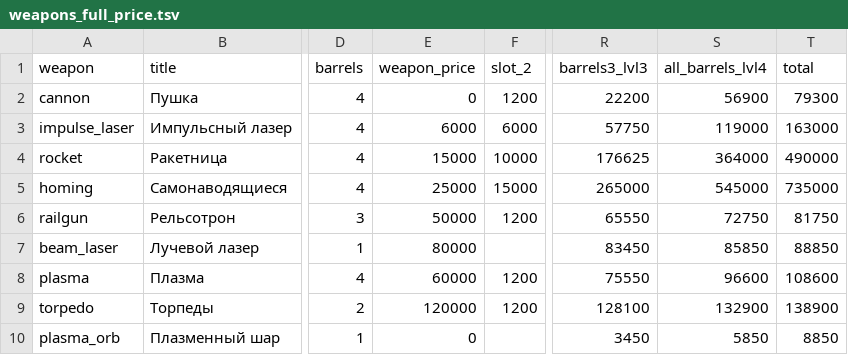
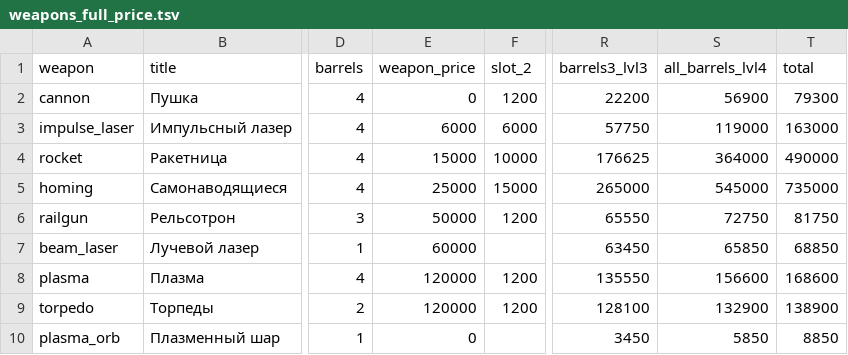
Before and after one commit to BarVit/UnityHomeWorks, a TSV file: Flappy Terminator/Assets/Data/Reports/weapons_full_price.tsv, drawn as a sheet; only a part is shown, gaps mark what is left out; the diff names each change by its address in the sheet, - before the commit and + after, or states it on an @@ line.

```diff
--- a/Flappy Terminator/Assets/Data/Reports/weapons_full_price.tsv
+++ b/Flappy Terminator/Assets/Data/Reports/weapons_full_price.tsv
-E7 (weapon_price): 80000
+E7 (weapon_price): 60000
-R7 (barrels3_lvl3): 83450
+R7 (barrels3_lvl3): 63450
-S7 (all_barrels_lvl4): 85850
+S7 (all_barrels_lvl4): 65850
-T7 (total): 88850
+T7 (total): 68850
-E8 (weapon_price): 60000
+E8 (weapon_price): 120000
-R8 (barrels3_lvl3): 75550
+R8 (barrels3_lvl3): 135550
-S8 (all_barrels_lvl4): 96600
+S8 (all_barrels_lvl4): 156600
-T8 (total): 108600
+T8 (total): 168600
```
Also changed, not shown: Flappy Terminator/Assets/Data/Tables/weapons.tsv, 1 other file.
